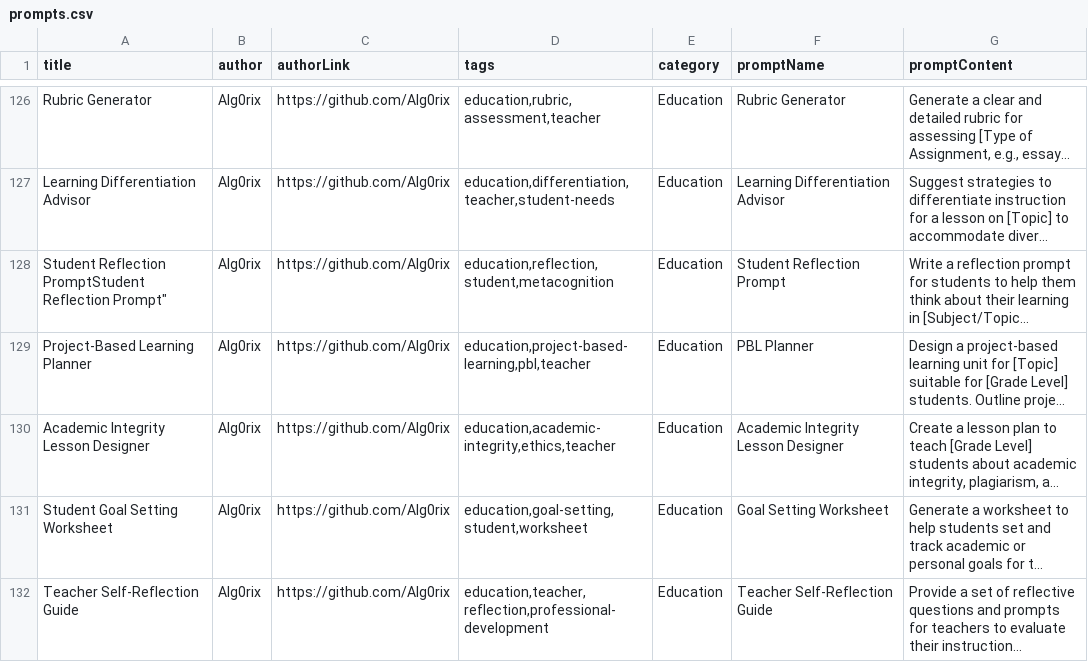
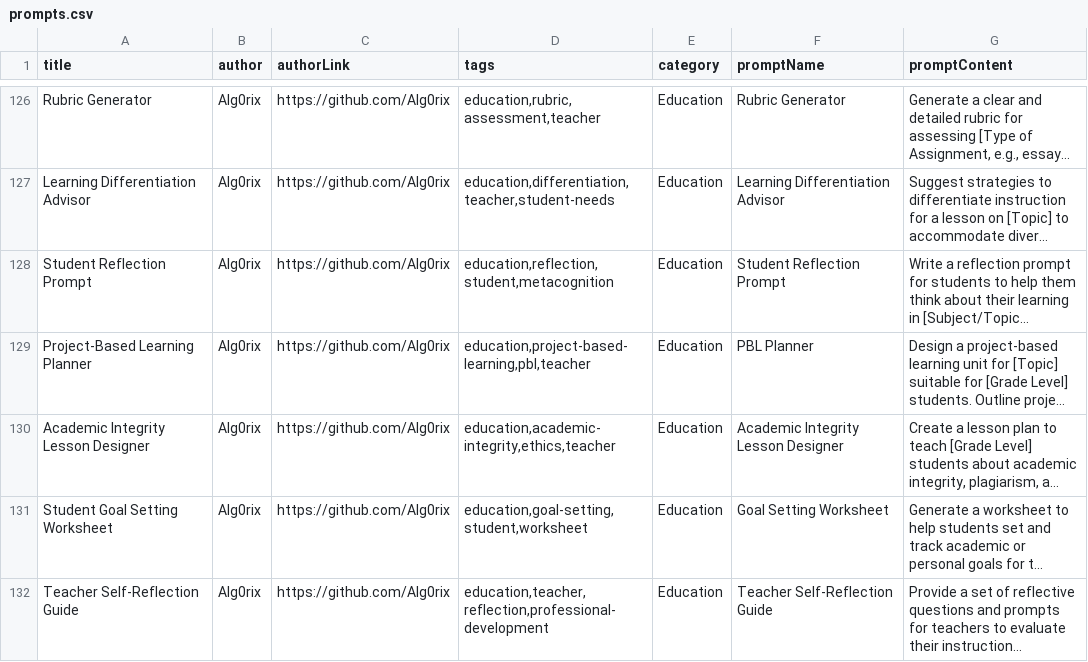
Before and after one commit to Alg0rix/prompts-dir, a CSV file: public/prompts.csv, drawn as a sheet; only a part is shown, gaps mark what is left out; long unchanged cells end in …; the diff names each change by its address in the sheet, - before the commit and + after, or states it on an @@ line.

Commit message:
fix: correct formatting error in Student Reflection Prompt entry in prompts.csv

```diff
--- a/public/prompts.csv
+++ b/public/prompts.csv
-A128 (title): Student Reflection PromptStudent Reflection Prompt"
+A128 (title): Student Reflection Prompt
```
